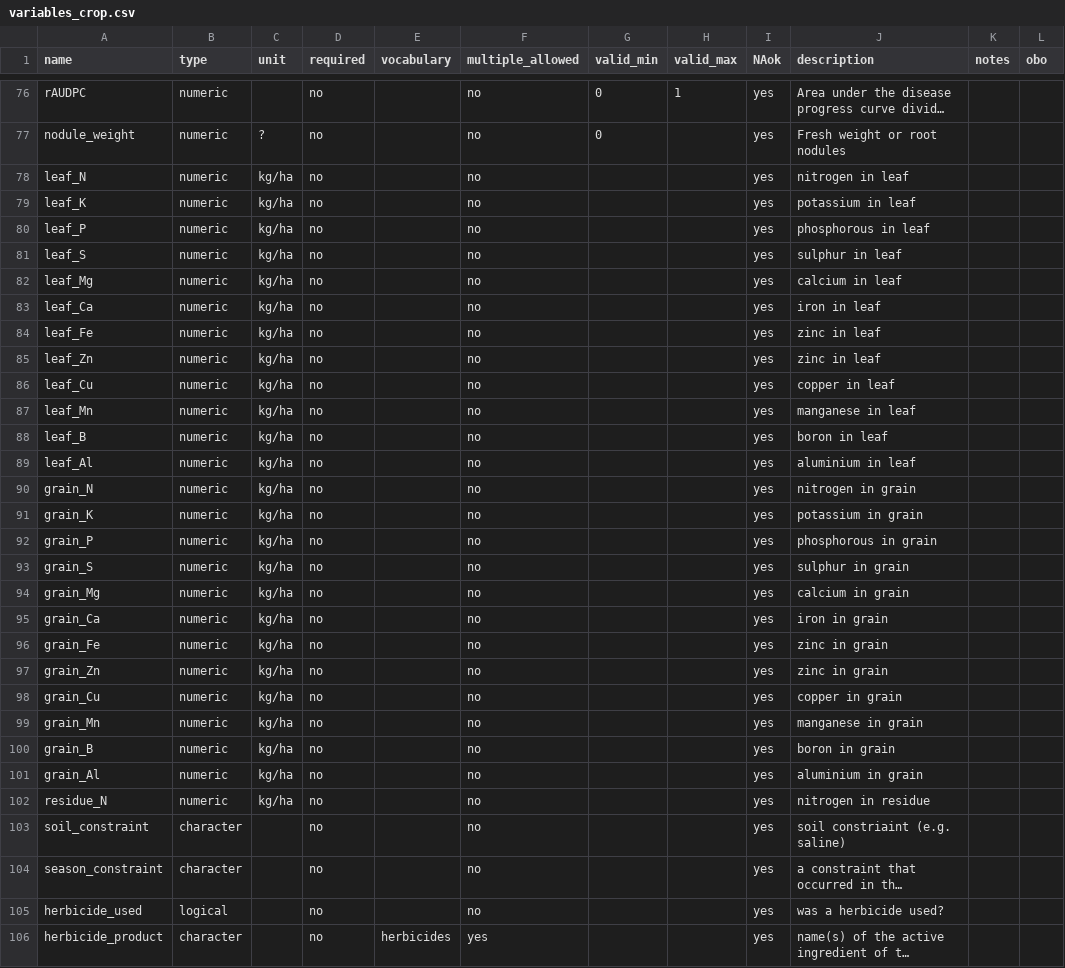
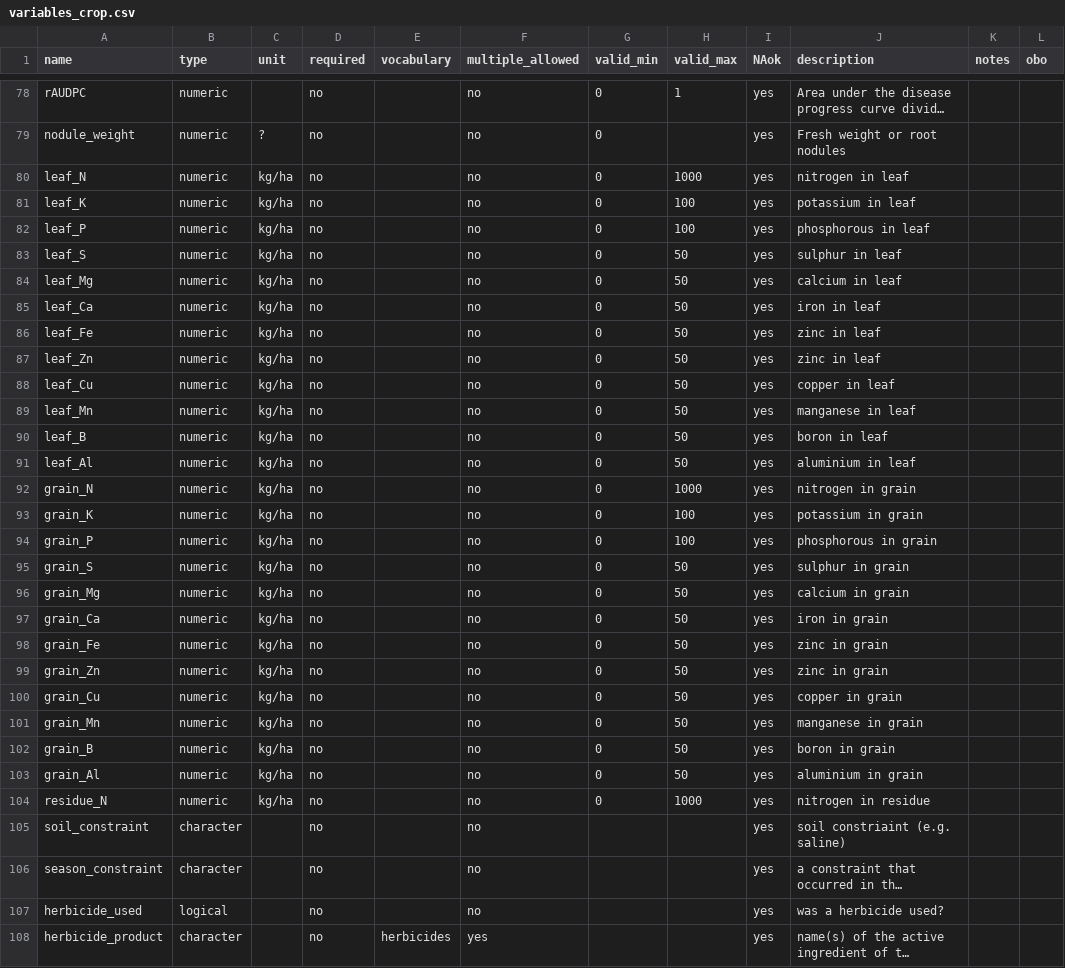
Before and after one commit to reagro/carob, a CSV file: terms/variables_crop.csv, drawn as a sheet; only a part is shown, gaps mark what is left out; long unchanged cells end in …; addresses are those after the commit; the diff covers the shown part only; the diff names each change by its address in the sheet, - before the commit and + after, or states it on an @@ line.

```diff
--- a/terms/variables_crop.csv
+++ b/terms/variables_crop.csv
-G80:G104 (valid_min): (empty)
+G80:G104 (valid_min): 0
-H80 (valid_max): (empty)
+H80 (valid_max): 1000
-H81:H82 (valid_max): (empty)
+H81:H82 (valid_max): 100
-H83:H91 (valid_max): (empty)
+H83:H91 (valid_max): 50
-H92 (valid_max): (empty)
+H92 (valid_max): 1000
-H93:H94 (valid_max): (empty)
+H93:H94 (valid_max): 100
-H95:H103 (valid_max): (empty)
+H95:H103 (valid_max): 50
-H104 (valid_max): (empty)
+H104 (valid_max): 1000
```
Also changed, not shown: 6 added rows and 29 edited cells elsewhere in this file, 2 other files.
